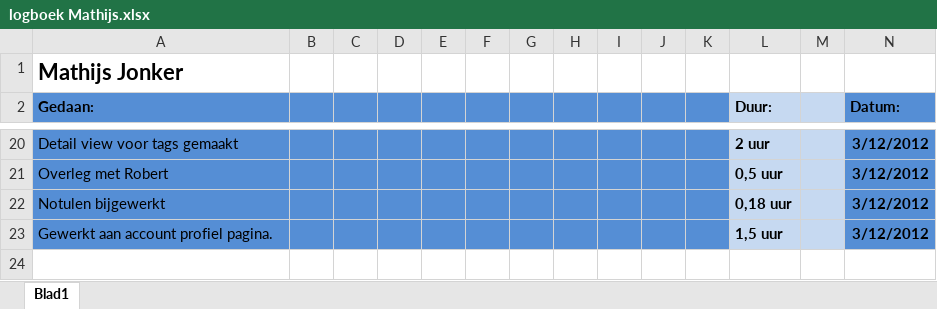
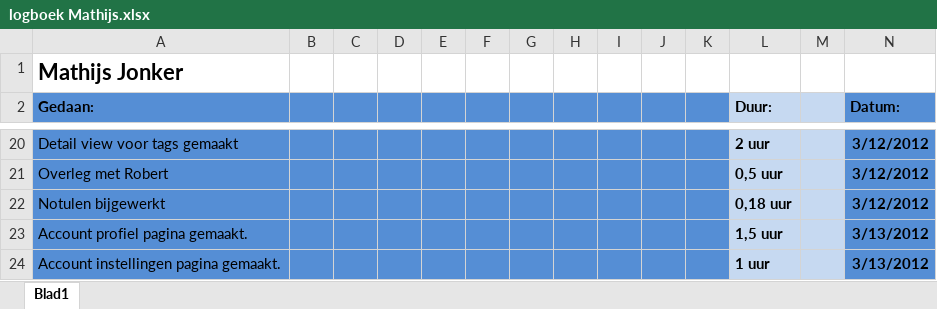
Before and after one commit to martndemus/nhl-stack-overflow, an Excel workbook: Logboeken/logboek Mathijs.xlsx, sheet Blad1, drawn as a sheet; only a part is shown, gaps mark what is left out; values as stored, in another font and other column widths than the file's, no borders; the diff names each change by its address in the sheet, - before the commit and + after, or states it on an @@ line.

Commit message:
Account instellingen pagina aangemaakt.

```diff
--- a/Logboeken/logboek Mathijs.xlsx (sheet Blad1)
+++ b/Logboeken/logboek Mathijs.xlsx (sheet Blad1)
-A23 (Gedaan:): Gewerkt aan account profiel pagina.
+A23 (Gedaan:): Account profiel pagina gemaakt.
-N23 (Datum:): 3/12/2012
+N23 (Datum:): 3/13/2012
+row 24: Account instellingen pagina gemaakt. |  |  |  |  |  |  |  |  |  |  | 1 uur |  | 3/13/2012
```
Also changed, not shown: 7 other files.
